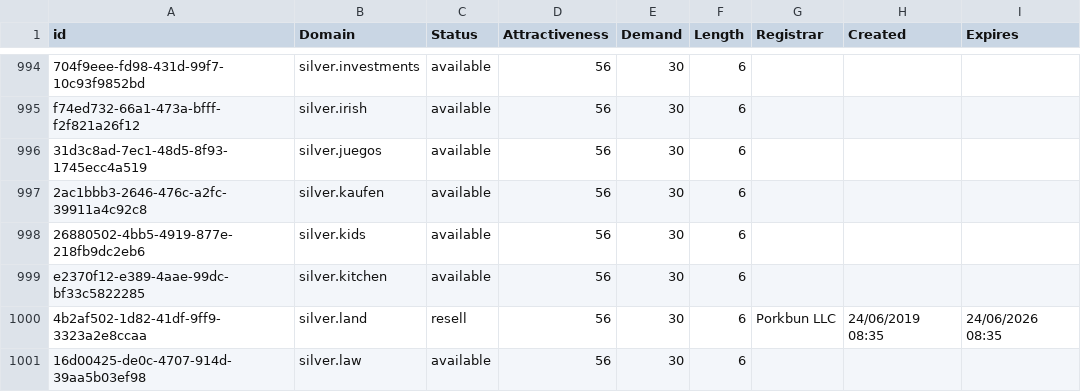
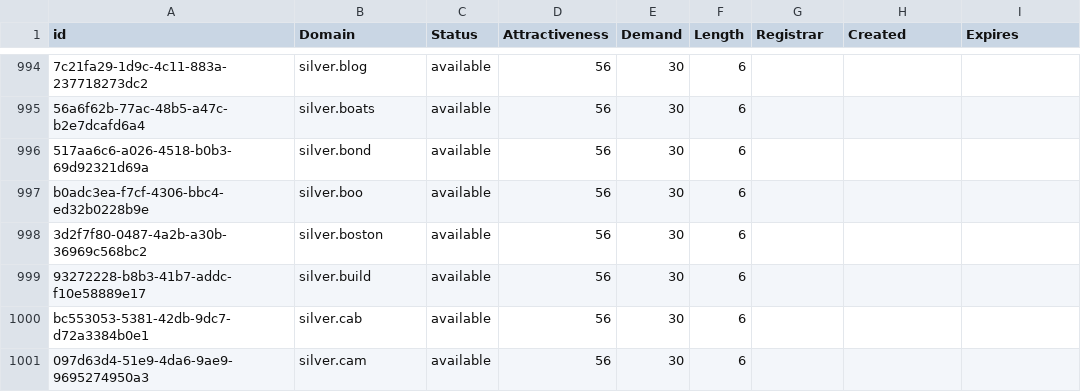
Before and after one commit to UniqueDomains/mining-oneword-domains, a CSV file: Mining.csv, drawn as a sheet; only a part is shown, gaps mark what is left out; removed rows and columns are numbered as before the commit, all else as after; the diff covers the shown part only; the diff names each change by its address in the sheet, - before the commit and + after, or states it on an @@ line.

Commit message:
Domains update

```diff
--- a/Mining.csv
+++ b/Mining.csv
-A994 (id): 704f9eee-fd98-431d-99f7-10c93f9852bd
+A994 (id): 7c21fa29-1d9c-4c11-883a-237718273dc2
-B994 (Domain): silver.investments
+B994 (Domain): silver.blog
-A995 (id): f74ed732-66a1-473a-bfff-f2f821a26f12
+A995 (id): 56a6f62b-77ac-48b5-a47c-b2e7dcafd6a4
-B995 (Domain): silver.irish
+B995 (Domain): silver.boats
+row 996: 517aa6c6-a026-4518-b0b3-69d92321d69a | silver.bond | available | 56 | 30 | 6
-A997 (id): 31d3c8ad-7ec1-48d5-8f93-1745ecc4a519
+A997 (id): b0adc3ea-f7cf-4306-bbc4-ed32b0228b9e
-B997 (Domain): silver.juegos
+B997 (Domain): silver.boo
-A998 (id): 2ac1bbb3-2646-476c-a2fc-39911a4c92c8
+A998 (id): 3d2f7f80-0487-4a2b-a30b-36969c568bc2
-B998 (Domain): silver.kaufen
+B998 (Domain): silver.boston
-A999 (id): 26880502-4bb5-4919-877e-218fb9dc2eb6
+A999 (id): 93272228-b8b3-41b7-addc-f10e58889e17
-B999 (Domain): silver.kids
+B999 (Domain): silver.build
-A1000 (id): e2370f12-e389-4aae-99dc-bf33c5822285
+A1000 (id): bc553053-5381-42db-9dc7-d72a3384b0e1
-B1000 (Domain): silver.kitchen
+B1000 (Domain): silver.cab
-row 1000: 4b2af502-1d82-41df-9ff9-3323a2e8ccaa | silver.land | resell | 56 | 30 | 6 | Porkbun LLC | 24/06/2019 08:35 | 24/06/2026 08:35
-A1001 (id): 16d00425-de0c-4707-914d-39aa5b03ef98
+A1001 (id): 097d63d4-51e9-4da6-9ae9-9695274950a3
-B1001 (Domain): silver.law
+B1001 (Domain): silver.cam
```
Also changed, not shown: 6 added rows, 6 removed rows and 50 edited cells elsewhere in this file, 2 other files.
